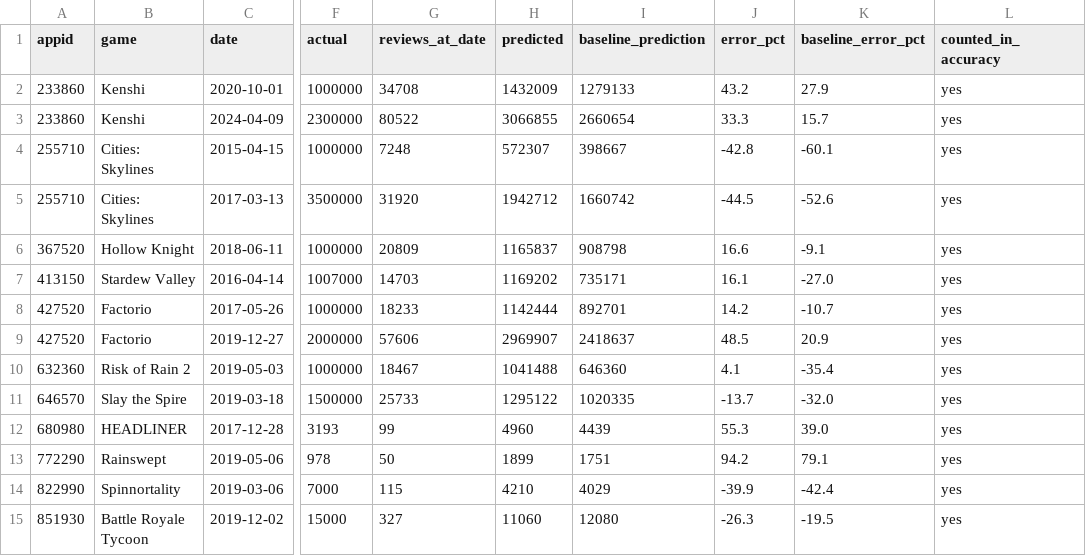
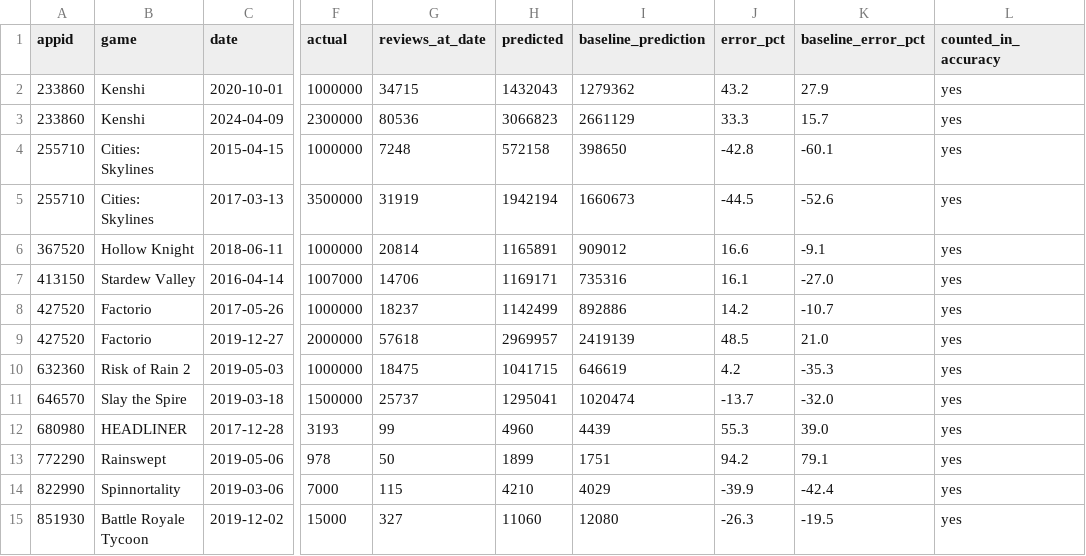
Before and after one commit to berzha101/steam-estimator, a CSV file: docs/data/backtest.csv, drawn as a sheet; only a part is shown, gaps mark what is left out; the diff covers the shown part only; the diff names each change by its address in the sheet, - before the commit and + after, or states it on an @@ line.

```diff
--- a/docs/data/backtest.csv
+++ b/docs/data/backtest.csv
-G2 (reviews_at_date): 34708
+G2 (reviews_at_date): 34715
-H2 (predicted): 1432009
+H2 (predicted): 1432043
-I2 (baseline_prediction): 1279133
+I2 (baseline_prediction): 1279362
-G3 (reviews_at_date): 80522
+G3 (reviews_at_date): 80536
-H3 (predicted): 3066855
+H3 (predicted): 3066823
-I3 (baseline_prediction): 2660654
+I3 (baseline_prediction): 2661129
-H4 (predicted): 572307
+H4 (predicted): 572158
-I4 (baseline_prediction): 398667
+I4 (baseline_prediction): 398650
-G5 (reviews_at_date): 31920
+G5 (reviews_at_date): 31919
-H5 (predicted): 1942712
+H5 (predicted): 1942194
-I5 (baseline_prediction): 1660742
+I5 (baseline_prediction): 1660673
-G6 (reviews_at_date): 20809
+G6 (reviews_at_date): 20814
-H6 (predicted): 1165837
+H6 (predicted): 1165891
-I6 (baseline_prediction): 908798
+I6 (baseline_prediction): 909012
-G7 (reviews_at_date): 14703
+G7 (reviews_at_date): 14706
-H7 (predicted): 1169202
+H7 (predicted): 1169171
-I7 (baseline_prediction): 735171
+I7 (baseline_prediction): 735316
-G8 (reviews_at_date): 18233
+G8 (reviews_at_date): 18237
-H8 (predicted): 1142444
+H8 (predicted): 1142499
-I8 (baseline_prediction): 892701
+I8 (baseline_prediction): 892886
-G9 (reviews_at_date): 57606
+G9 (reviews_at_date): 57618
-H9 (predicted): 2969907
+H9 (predicted): 2969957
-I9 (baseline_prediction): 2418637
+I9 (baseline_prediction): 2419139
-K9 (baseline_error_pct): 20.9
+K9 (baseline_error_pct): 21.0
-G10 (reviews_at_date): 18467
+G10 (reviews_at_date): 18475
-H10 (predicted): 1041488
+H10 (predicted): 1041715
-I10 (baseline_prediction): 646360
+I10 (baseline_prediction): 646619
-J10 (error_pct): 4.1
+J10 (error_pct): 4.2
-K10 (baseline_error_pct): -35.4
+K10 (baseline_error_pct): -35.3
-G11 (reviews_at_date): 25733
+G11 (reviews_at_date): 25737
-H11 (predicted): 1295122
+H11 (predicted): 1295041
-I11 (baseline_prediction): 1020335
+I11 (baseline_prediction): 1020474
```
Also changed, not shown: 132 edited cells elsewhere in this file, data/snapshots.csv, docs/data/estimates.csv, 53 other files.
